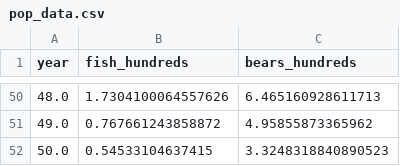
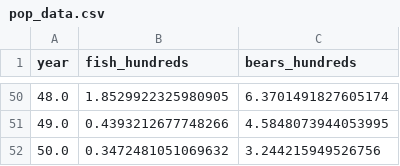
Before and after one commit to IllCher/Diploma2, a CSV file: pop_data.csv, drawn as a sheet; only a part is shown, gaps mark what is left out; the diff covers the shown part only.

```diff
--- a/pop_data.csv
+++ b/pop_data.csv
@@ -50,3 +50,3 @@ year,fish_hundreds,bears_hundreds
-48.0,1.7304100064557626,6.465160928611713
-49.0,0.767661243858872,4.95855873365962
-50.0,0.54533104637415,3.3248318840890523
+48.0,1.8529922325980905,6.3701491827605174
+49.0,0.4393212677748266,4.5848073944053995
+50.0,0.3472481051069632,3.244215949526756
```
Also changed, not shown: 96 edited cells elsewhere in this file, 1 other file.
